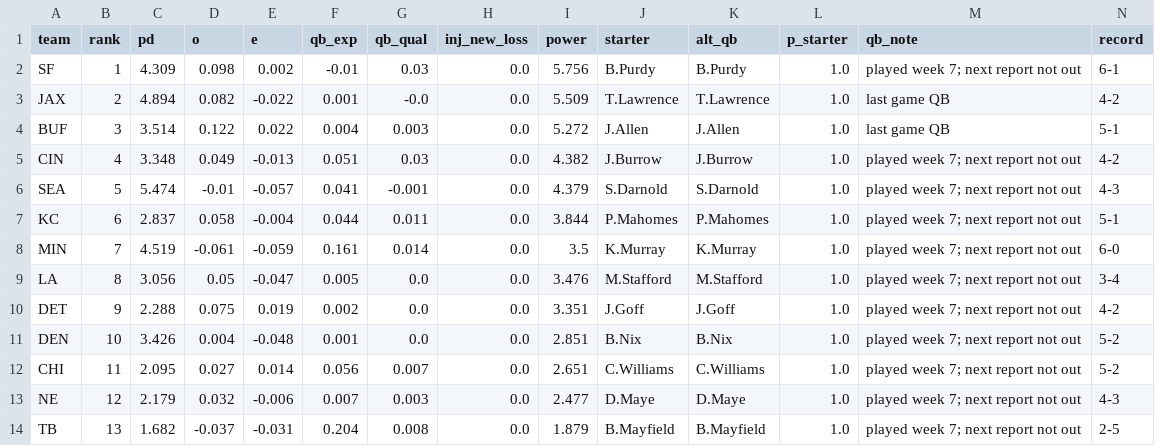
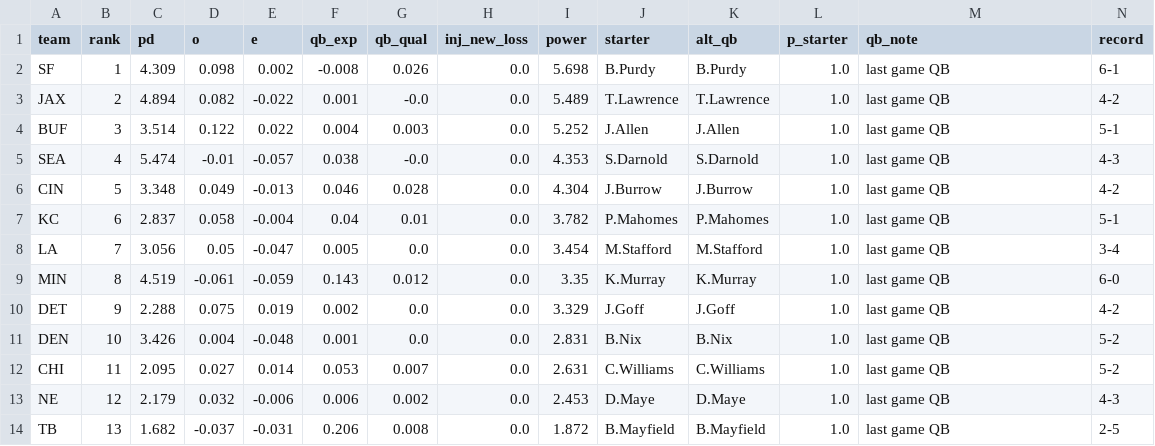
Before and after one commit to sethbergstein/cfb-power-rankings, a CSV file: nfl/site_data/power_2026_wk7.csv, drawn as a sheet; only a part is shown; removed rows and columns are numbered as before the commit, all else as after; rows hold the shown columns only; the diff covers the shown part only; the diff names each change by its address in the sheet, - before the commit and + after, or states it on an @@ line.

```diff
--- a/nfl/site_data/power_2026_wk7.csv
+++ b/nfl/site_data/power_2026_wk7.csv
-F2 (qb_exp): -0.01
+F2 (qb_exp): -0.008
-G2 (qb_qual): 0.03
+G2 (qb_qual): 0.026
-I2 (power): 5.756
+I2 (power): 5.698
-M2 (qb_note): played week 7; next report not out
+M2 (qb_note): last game QB
-I3 (power): 5.509
+I3 (power): 5.489
-I4 (power): 5.272
+I4 (power): 5.252
-row 5: CIN | 4 | 3.348 | 0.049 | -0.013 | 0.051 | 0.03 | 0.0 | 4.382 | J.Burrow | J.Burrow | 1.0 | played week 7; next report not out | 4-2
-B5 (rank): 5
+B5 (rank): 4
-F5 (qb_exp): 0.041
+F5 (qb_exp): 0.038
-G5 (qb_qual): -0.001
+G5 (qb_qual): -0.0
-I5 (power): 4.379
+I5 (power): 4.353
-M5 (qb_note): played week 7; next report not out
+M5 (qb_note): last game QB
+row 6: CIN | 5 | 3.348 | 0.049 | -0.013 | 0.046 | 0.028 | 0.0 | 4.304 | J.Burrow | J.Burrow | 1.0 | last game QB | 4-2
-F7 (qb_exp): 0.044
+F7 (qb_exp): 0.04
-G7 (qb_qual): 0.011
+G7 (qb_qual): 0.01
-I7 (power): 3.844
+I7 (power): 3.782
-M7 (qb_note): played week 7; next report not out
+M7 (qb_note): last game QB
-row 8: MIN | 7 | 4.519 | -0.061 | -0.059 | 0.161 | 0.014 | 0.0 | 3.5 | K.Murray | K.Murray | 1.0 | played week 7; next report not out | 6-0
-B8 (rank): 8
+B8 (rank): 7
-I8 (power): 3.476
+I8 (power): 3.454
-M8 (qb_note): played week 7; next report not out
+M8 (qb_note): last game QB
+row 9: MIN | 8 | 4.519 | -0.061 | -0.059 | 0.143 | 0.012 | 0.0 | 3.35 | K.Murray | K.Murray | 1.0 | last game QB | 6-0
-I10 (power): 3.351
+I10 (power): 3.329
-M10:M14 (qb_note): played week 7; next report not out
+M10:M14 (qb_note): last game QB
-I11 (power): 2.851
+I11 (power): 2.831
-F12 (qb_exp): 0.056
+F12 (qb_exp): 0.053
-I12 (power): 2.651
+I12 (power): 2.631
-F13 (qb_exp): 0.007
+F13 (qb_exp): 0.006
-G13 (qb_qual): 0.003
+G13 (qb_qual): 0.002
-I13 (power): 2.477
+I13 (power): 2.453
-F14 (qb_exp): 0.204
+F14 (qb_exp): 0.206
-I14 (power): 1.879
+I14 (power): 1.872
```
Also changed, not shown: 1 added row, 1 removed row and 56 edited cells elsewhere in this file, 39 other files.
